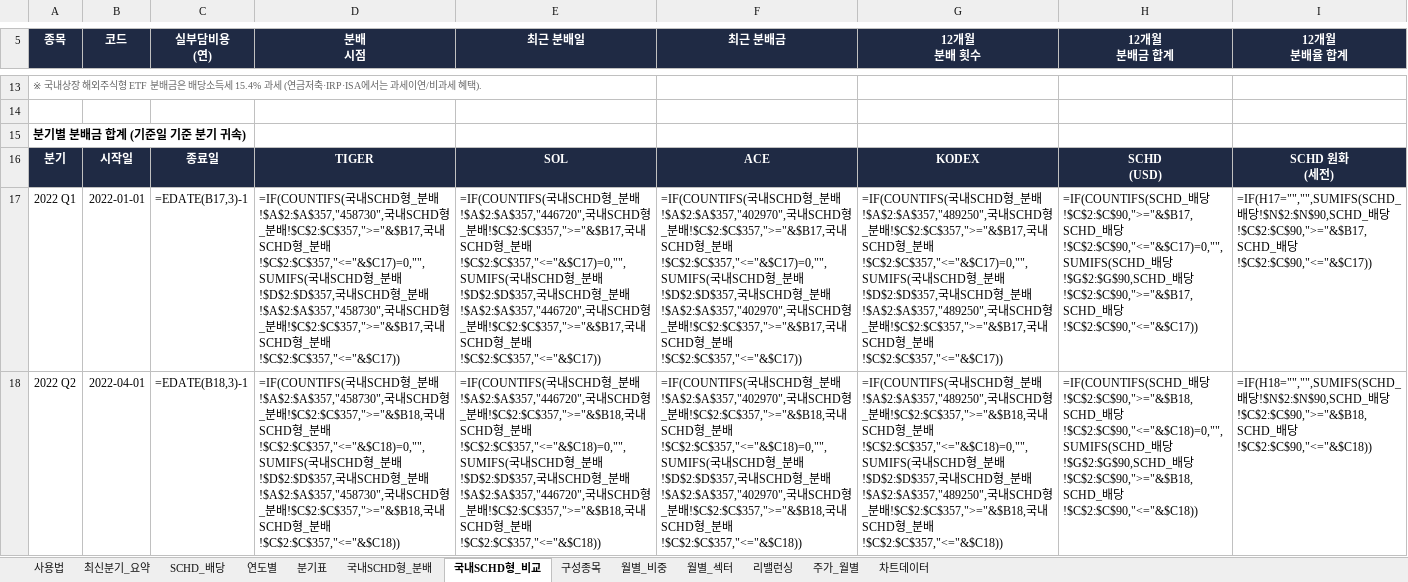
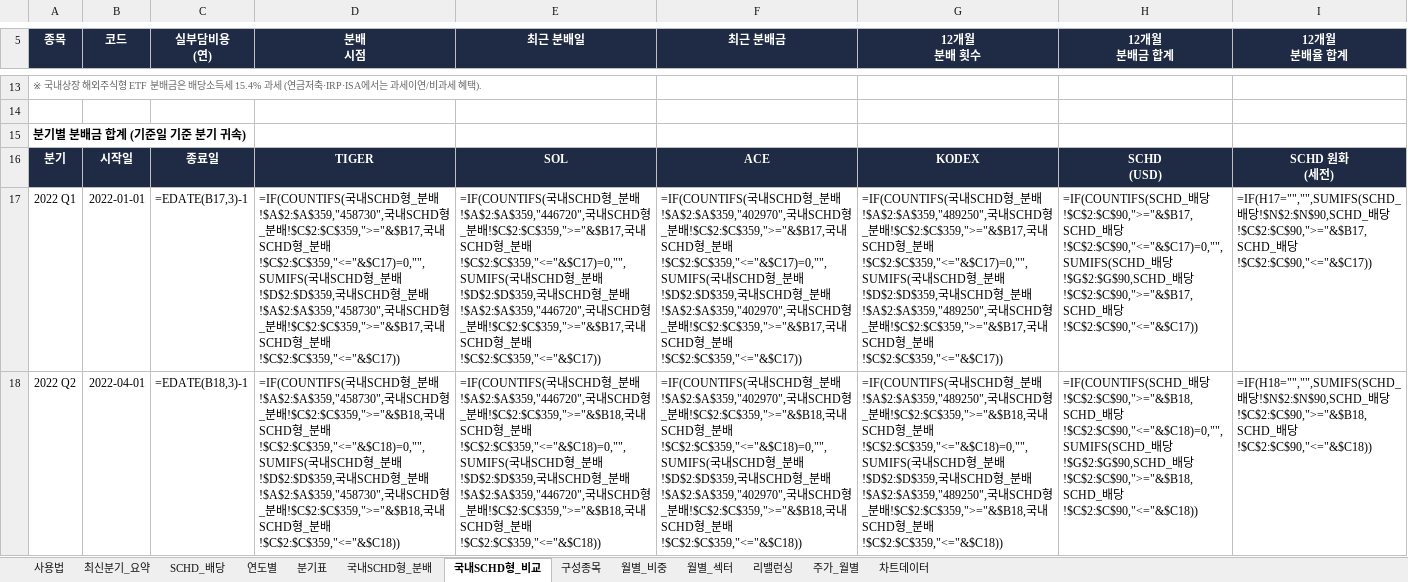
Before and after one commit to ttokjaeTV/schd-tracker, an Excel workbook: downloads/schd_dividend_tracker.xlsx, sheet 국내SCHD형_비교, drawn as a sheet; only a part is shown, gaps mark what is left out; values as stored, in another font and other column widths than the file's, no borders; formulas without a stored value are shown as written; the diff covers the shown part only; the diff names each change by its address in the sheet, - before the commit and + after, or states it on an @@ line.

```diff
--- a/downloads/schd_dividend_tracker.xlsx (sheet 국내SCHD형_비교)
+++ b/downloads/schd_dividend_tracker.xlsx (sheet 국내SCHD형_비교)
-D17 (분배 시점): …분배!$A$2:$A$357,"458730",국내SCHD형_분배!$C$2:$C$357,">="&$B17,국내SCHD형_분배!$C$2:$C$357,"<="&$C17)=0,"",SUMIFS(국내SCHD형_분배!$D$2:$D$357,국내SCHD형_분배!$A$2:$A$357,"458730",국내SCHD형_분배!$C$2:$C$357,">="&$B17,국내SCHD형_분배!$C$2:$C$357,"<="&$C17))
+D17 (분배 시점): …분배!$A$2:$A$359,"458730",국내SCHD형_분배!$C$2:$C$359,">="&$B17,국내SCHD형_분배!$C$2:$C$359,"<="&$C17)=0,"",SUMIFS(국내SCHD형_분배!$D$2:$D$359,국내SCHD형_분배!$A$2:$A$359,"458730",국내SCHD형_분배!$C$2:$C$359,">="&$B17,국내SCHD형_분배!$C$2:$C$359,"<="&$C17))
-E17 (최근 분배일): …분배!$A$2:$A$357,"446720",국내SCHD형_분배!$C$2:$C$357,">="&$B17,국내SCHD형_분배!$C$2:$C$357,"<="&$C17)=0,"",SUMIFS(국내SCHD형_분배!$D$2:$D$357,국내SCHD형_분배!$A$2:$A$357,"446720",국내SCHD형_분배!$C$2:$C$357,">="&$B17,국내SCHD형_분배!$C$2:$C$357,"<="&$C17))
+E17 (최근 분배일): …분배!$A$2:$A$359,"446720",국내SCHD형_분배!$C$2:$C$359,">="&$B17,국내SCHD형_분배!$C$2:$C$359,"<="&$C17)=0,"",SUMIFS(국내SCHD형_분배!$D$2:$D$359,국내SCHD형_분배!$A$2:$A$359,"446720",국내SCHD형_분배!$C$2:$C$359,">="&$B17,국내SCHD형_분배!$C$2:$C$359,"<="&$C17))
-F17 (최근 분배금): …분배!$A$2:$A$357,"402970",국내SCHD형_분배!$C$2:$C$357,">="&$B17,국내SCHD형_분배!$C$2:$C$357,"<="&$C17)=0,"",SUMIFS(국내SCHD형_분배!$D$2:$D$357,국내SCHD형_분배!$A$2:$A$357,"402970",국내SCHD형_분배!$C$2:$C$357,">="&$B17,국내SCHD형_분배!$C$2:$C$357,"<="&$C17))
+F17 (최근 분배금): …분배!$A$2:$A$359,"402970",국내SCHD형_분배!$C$2:$C$359,">="&$B17,국내SCHD형_분배!$C$2:$C$359,"<="&$C17)=0,"",SUMIFS(국내SCHD형_분배!$D$2:$D$359,국내SCHD형_분배!$A$2:$A$359,"402970",국내SCHD형_분배!$C$2:$C$359,">="&$B17,국내SCHD형_분배!$C$2:$C$359,"<="&$C17))
-G17 (12개월 분배 횟수): …분배!$A$2:$A$357,"489250",국내SCHD형_분배!$C$2:$C$357,">="&$B17,국내SCHD형_분배!$C$2:$C$357,"<="&$C17)=0,"",SUMIFS(국내SCHD형_분배!$D$2:$D$357,국내SCHD형_분배!$A$2:$A$357,"489250",국내SCHD형_분배!$C$2:$C$357,">="&$B17,국내SCHD형_분배!$C$2:$C$357,"<="&$C17))
+G17 (12개월 분배 횟수): …분배!$A$2:$A$359,"489250",국내SCHD형_분배!$C$2:$C$359,">="&$B17,국내SCHD형_분배!$C$2:$C$359,"<="&$C17)=0,"",SUMIFS(국내SCHD형_분배!$D$2:$D$359,국내SCHD형_분배!$A$2:$A$359,"489250",국내SCHD형_분배!$C$2:$C$359,">="&$B17,국내SCHD형_분배!$C$2:$C$359,"<="&$C17))
-D18 (분배 시점): …분배!$A$2:$A$357,"458730",국내SCHD형_분배!$C$2:$C$357,">="&$B18,국내SCHD형_분배!$C$2:$C$357,"<="&$C18)=0,"",SUMIFS(국내SCHD형_분배!$D$2:$D$357,국내SCHD형_분배!$A$2:$A$357,"458730",국내SCHD형_분배!$C$2:$C$357,">="&$B18,국내SCHD형_분배!$C$2:$C$357,"<="&$C18))
+D18 (분배 시점): …분배!$A$2:$A$359,"458730",국내SCHD형_분배!$C$2:$C$359,">="&$B18,국내SCHD형_분배!$C$2:$C$359,"<="&$C18)=0,"",SUMIFS(국내SCHD형_분배!$D$2:$D$359,국내SCHD형_분배!$A$2:$A$359,"458730",국내SCHD형_분배!$C$2:$C$359,">="&$B18,국내SCHD형_분배!$C$2:$C$359,"<="&$C18))
-E18 (최근 분배일): …분배!$A$2:$A$357,"446720",국내SCHD형_분배!$C$2:$C$357,">="&$B18,국내SCHD형_분배!$C$2:$C$357,"<="&$C18)=0,"",SUMIFS(국내SCHD형_분배!$D$2:$D$357,국내SCHD형_분배!$A$2:$A$357,"446720",국내SCHD형_분배!$C$2:$C$357,">="&$B18,국내SCHD형_분배!$C$2:$C$357,"<="&$C18))
+E18 (최근 분배일): …분배!$A$2:$A$359,"446720",국내SCHD형_분배!$C$2:$C$359,">="&$B18,국내SCHD형_분배!$C$2:$C$359,"<="&$C18)=0,"",SUMIFS(국내SCHD형_분배!$D$2:$D$359,국내SCHD형_분배!$A$2:$A$359,"446720",국내SCHD형_분배!$C$2:$C$359,">="&$B18,국내SCHD형_분배!$C$2:$C$359,"<="&$C18))
-F18 (최근 분배금): …분배!$A$2:$A$357,"402970",국내SCHD형_분배!$C$2:$C$357,">="&$B18,국내SCHD형_분배!$C$2:$C$357,"<="&$C18)=0,"",SUMIFS(국내SCHD형_분배!$D$2:$D$357,국내SCHD형_분배!$A$2:$A$357,"402970",국내SCHD형_분배!$C$2:$C$357,">="&$B18,국내SCHD형_분배!$C$2:$C$357,"<="&$C18))
+F18 (최근 분배금): …분배!$A$2:$A$359,"402970",국내SCHD형_분배!$C$2:$C$359,">="&$B18,국내SCHD형_분배!$C$2:$C$359,"<="&$C18)=0,"",SUMIFS(국내SCHD형_분배!$D$2:$D$359,국내SCHD형_분배!$A$2:$A$359,"402970",국내SCHD형_분배!$C$2:$C$359,">="&$B18,국내SCHD형_분배!$C$2:$C$359,"<="&$C18))
-G18 (12개월 분배 횟수): …분배!$A$2:$A$357,"489250",국내SCHD형_분배!$C$2:$C$357,">="&$B18,국내SCHD형_분배!$C$2:$C$357,"<="&$C18)=0,"",SUMIFS(국내SCHD형_분배!$D$2:$D$357,국내SCHD형_분배!$A$2:$A$357,"489250",국내SCHD형_분배!$C$2:$C$357,">="&$B18,국내SCHD형_분배!$C$2:$C$357,"<="&$C18))
+G18 (12개월 분배 횟수): …분배!$A$2:$A$359,"489250",국내SCHD형_분배!$C$2:$C$359,">="&$B18,국내SCHD형_분배!$C$2:$C$359,"<="&$C18)=0,"",SUMIFS(국내SCHD형_분배!$D$2:$D$359,국내SCHD형_분배!$A$2:$A$359,"489250",국내SCHD형_분배!$C$2:$C$359,">="&$B18,국내SCHD형_분배!$C$2:$C$359,"<="&$C18))
```
Also changed, not shown: 124 edited cells elsewhere in this sheet, sheet 구성종목, sheet 국내SCHD형_분배, sheet 최신분기_요약, sheet 사용법, 3 other files.
